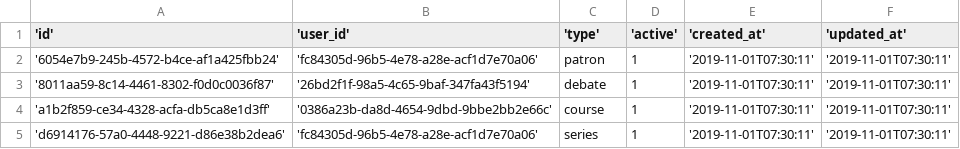
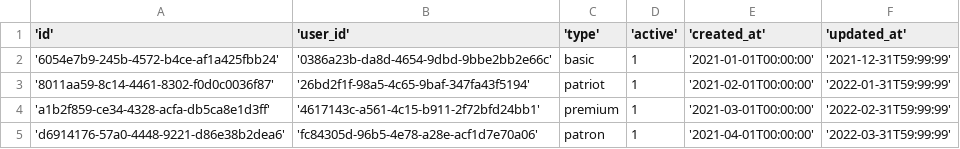
Before and after one commit to jpventura/rosetta-petstore-luminus, a TSV file: resources/db/subscriptions.tsv, drawn as a sheet.

Commit message:
test(subscriptions): content samples for mariadb

```diff
--- a/resources/db/subscriptions.tsv
+++ b/resources/db/subscriptions.tsv
@@ -1,5 +1,5 @@
 'id'	'user_id'	 'type'	'active'	'created_at'	'updated_at'
-'6054e7b9-245b-4572-b4ce-af1a425fbb24'	'fc84305d-96b5-4e78-a28e-acf1d7e70a06'	patron	1	'2019-11-01T07:30:11'	'2019-11-01T07:30:11'
-'8011aa59-8c14-4461-8302-f0d0c0036f87'	'26bd2f1f-98a5-4c65-9baf-347fa43f5194'	debate	1	'2019-11-01T07:30:11'	'2019-11-01T07:30:11'
-'a1b2f859-ce34-4328-acfa-db5ca8e1d3ff'	'0386a23b-da8d-4654-9dbd-9bbe2bb2e66c'	course	1	'2019-11-01T07:30:11'	'2019-11-01T07:30:11'
-'d6914176-57a0-4448-9221-d86e38b2dea6'	'fc84305d-96b5-4e78-a28e-acf1d7e70a06'	series	1	'2019-11-01T07:30:11'	'2019-11-01T07:30:11'
+'6054e7b9-245b-4572-b4ce-af1a425fbb24'	'0386a23b-da8d-4654-9dbd-9bbe2bb2e66c'	basic	1	'2021-01-01T00:00:00'	'2021-12-31T59:99:99'
+'8011aa59-8c14-4461-8302-f0d0c0036f87'	'26bd2f1f-98a5-4c65-9baf-347fa43f5194'	patriot	1	'2021-02-01T00:00:00'	'2022-01-31T59:99:99'
+'a1b2f859-ce34-4328-acfa-db5ca8e1d3ff'	'4617143c-a561-4c15-b911-2f72bfd24bb1'	premium	1	'2021-03-01T00:00:00'	'2022-02-31T59:99:99'
+'d6914176-57a0-4448-9221-d86e38b2dea6'	'fc84305d-96b5-4e78-a28e-acf1d7e70a06'	patron	1	'2021-04-01T00:00:00'	'2022-03-31T59:99:99'
```
